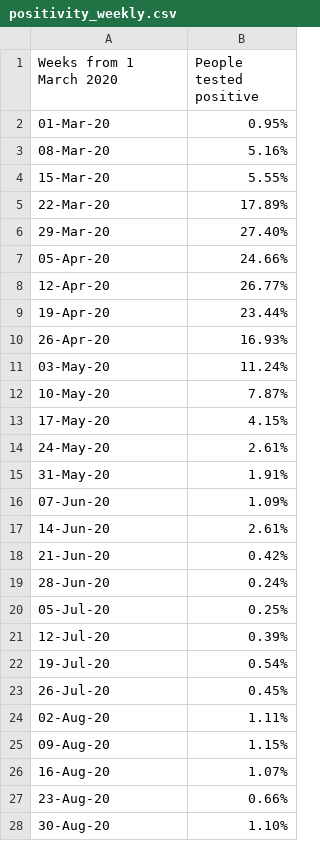
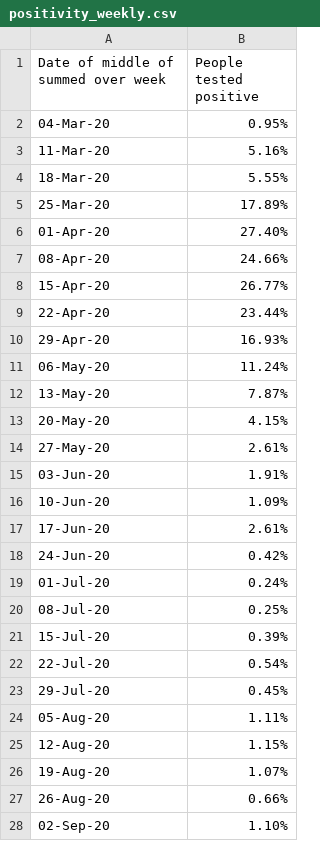
Before and after one commit to mcnalu/howscotlandworks, a CSV file: figure-data/secondedition/chapter8/csv/positivity_weekly.csv, drawn as a sheet; only a part is shown; the diff covers the shown part only.

```diff
--- a/figure-data/secondedition/chapter8/csv/positivity_weekly.csv
+++ b/figure-data/secondedition/chapter8/csv/positivity_weekly.csv
@@ -1,28 +1,28 @@
-Weeks from 1 March 2020,People tested positive
-01-Mar-20,0.95%
-08-Mar-20,5.16%
-15-Mar-20,5.55%
-22-Mar-20,17.89%
-29-Mar-20,27.40%
-05-Apr-20,24.66%
-12-Apr-20,26.77%
-19-Apr-20,23.44%
-26-Apr-20,16.93%
-03-May-20,11.24%
-10-May-20,7.87%
-17-May-20,4.15%
-24-May-20,2.61%
-31-May-20,1.91%
-07-Jun-20,1.09%
-14-Jun-20,2.61%
-21-Jun-20,0.42%
-28-Jun-20,0.24%
-05-Jul-20,0.25%
-12-Jul-20,0.39%
-19-Jul-20,0.54%
-26-Jul-20,0.45%
-02-Aug-20,1.11%
-09-Aug-20,1.15%
-16-Aug-20,1.07%
-23-Aug-20,0.66%
-30-Aug-20,1.10%
+Date of middle of summed over week,People tested positive
+04-Mar-20,0.95%
+11-Mar-20,5.16%
+18-Mar-20,5.55%
+25-Mar-20,17.89%
+01-Apr-20,27.40%
+08-Apr-20,24.66%
+15-Apr-20,26.77%
+22-Apr-20,23.44%
+29-Apr-20,16.93%
+06-May-20,11.24%
+13-May-20,7.87%
+20-May-20,4.15%
+27-May-20,2.61%
+03-Jun-20,1.91%
+10-Jun-20,1.09%
+17-Jun-20,2.61%
+24-Jun-20,0.42%
+01-Jul-20,0.24%
+08-Jul-20,0.25%
+15-Jul-20,0.39%
+22-Jul-20,0.54%
+29-Jul-20,0.45%
+05-Aug-20,1.11%
+12-Aug-20,1.15%
+19-Aug-20,1.07%
+26-Aug-20,0.66%
+02-Sep-20,1.10%
```
Also changed, not shown: 10 edited cells elsewhere in this file, figure-data/secondedition/chapter8/csv/weekly_covid_cases.csv, 2 other files.
